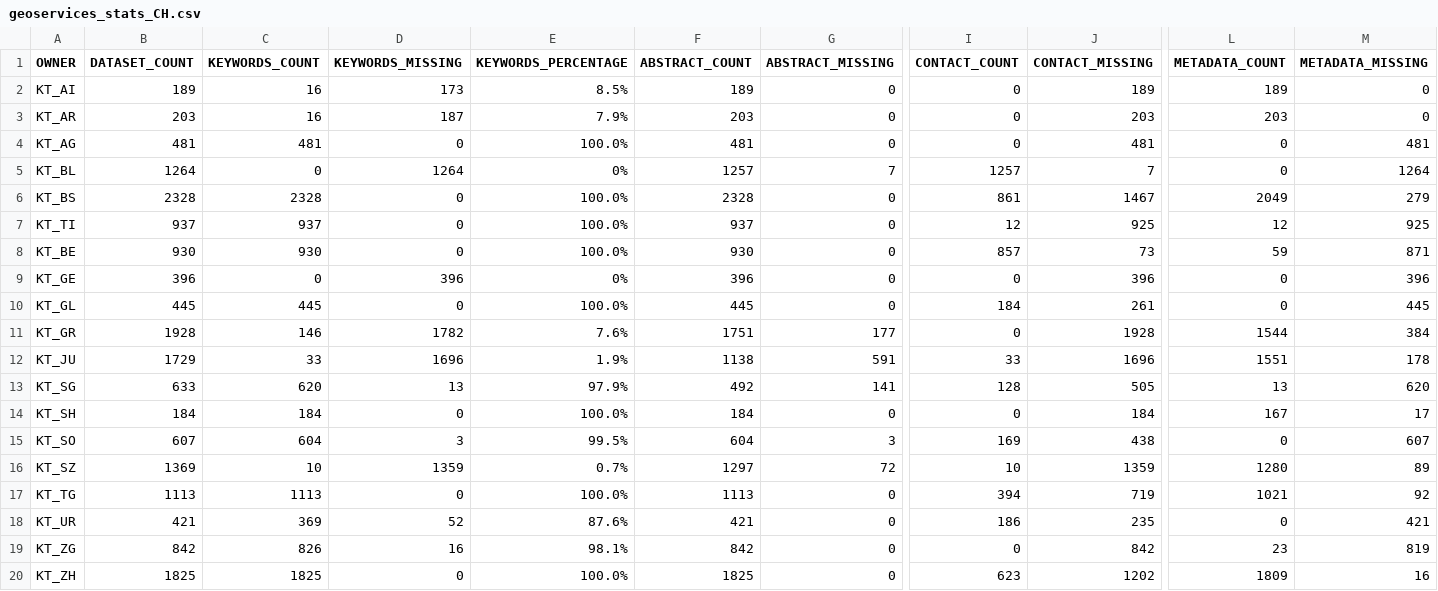
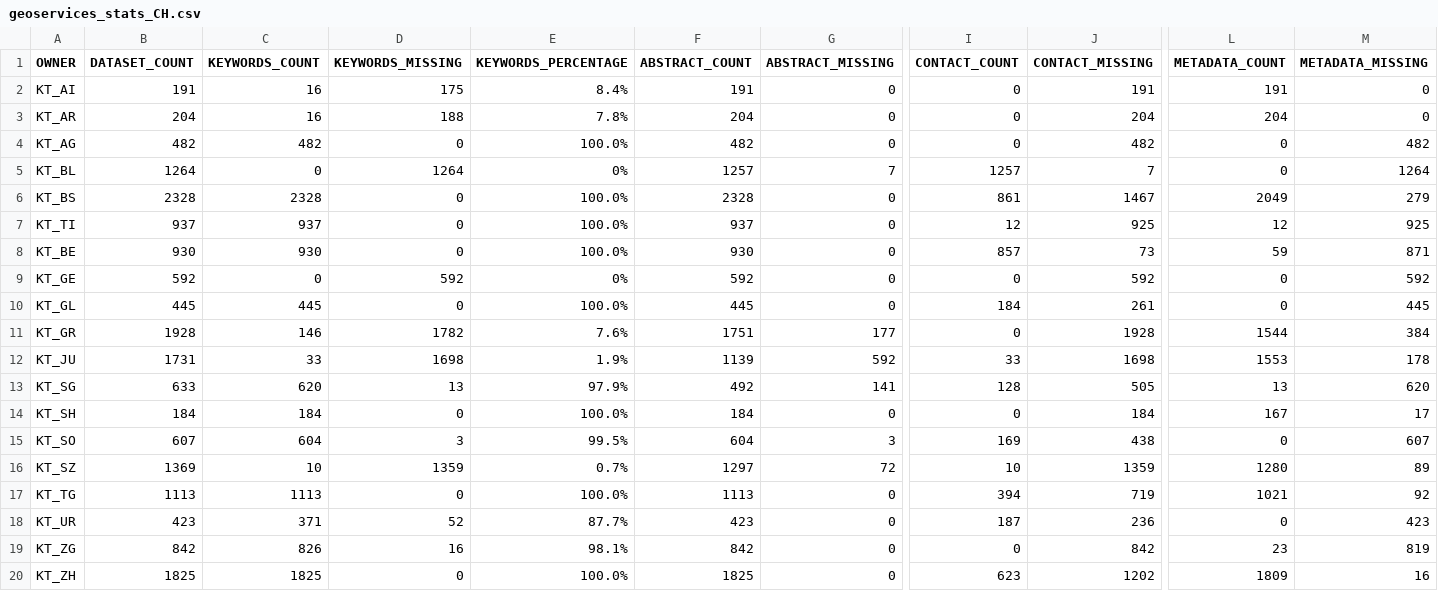
Before and after one commit to davidoesch/geoservice_harvester_poc, a CSV file: data/geoservices_stats_CH.csv, drawn as a sheet; only a part is shown, gaps mark what is left out; the diff names each change by its address in the sheet, - before the commit and + after, or states it on an @@ line.

Commit message:
Scraper done

```diff
--- a/data/geoservices_stats_CH.csv
+++ b/data/geoservices_stats_CH.csv
-B2 (DATASET_COUNT): 189
+B2 (DATASET_COUNT): 191
-D2 (KEYWORDS_MISSING): 173
+D2 (KEYWORDS_MISSING): 175
-E2 (KEYWORDS_PERCENTAGE): 8.5%
+E2 (KEYWORDS_PERCENTAGE): 8.4%
-F2 (ABSTRACT_COUNT): 189
+F2 (ABSTRACT_COUNT): 191
-J2 (CONTACT_MISSING): 189
+J2 (CONTACT_MISSING): 191
-L2 (METADATA_COUNT): 189
+L2 (METADATA_COUNT): 191
-B3 (DATASET_COUNT): 203
+B3 (DATASET_COUNT): 204
-D3 (KEYWORDS_MISSING): 187
+D3 (KEYWORDS_MISSING): 188
-E3 (KEYWORDS_PERCENTAGE): 7.9%
+E3 (KEYWORDS_PERCENTAGE): 7.8%
-F3 (ABSTRACT_COUNT): 203
+F3 (ABSTRACT_COUNT): 204
-J3 (CONTACT_MISSING): 203
+J3 (CONTACT_MISSING): 204
-L3 (METADATA_COUNT): 203
+L3 (METADATA_COUNT): 204
-B4 (DATASET_COUNT): 481
+B4 (DATASET_COUNT): 482
-C4 (KEYWORDS_COUNT): 481
+C4 (KEYWORDS_COUNT): 482
-F4 (ABSTRACT_COUNT): 481
+F4 (ABSTRACT_COUNT): 482
-J4 (CONTACT_MISSING): 481
+J4 (CONTACT_MISSING): 482
-M4 (METADATA_MISSING): 481
+M4 (METADATA_MISSING): 482
-B9 (DATASET_COUNT): 396
+B9 (DATASET_COUNT): 592
-D9 (KEYWORDS_MISSING): 396
+D9 (KEYWORDS_MISSING): 592
-F9 (ABSTRACT_COUNT): 396
+F9 (ABSTRACT_COUNT): 592
-J9 (CONTACT_MISSING): 396
+J9 (CONTACT_MISSING): 592
-M9 (METADATA_MISSING): 396
+M9 (METADATA_MISSING): 592
-B12 (DATASET_COUNT): 1729
+B12 (DATASET_COUNT): 1731
-D12 (KEYWORDS_MISSING): 1696
+D12 (KEYWORDS_MISSING): 1698
-F12 (ABSTRACT_COUNT): 1138
+F12 (ABSTRACT_COUNT): 1139
-G12 (ABSTRACT_MISSING): 591
+G12 (ABSTRACT_MISSING): 592
-J12 (CONTACT_MISSING): 1696
+J12 (CONTACT_MISSING): 1698
-L12 (METADATA_COUNT): 1551
+L12 (METADATA_COUNT): 1553
-B18 (DATASET_COUNT): 421
+B18 (DATASET_COUNT): 423
-C18 (KEYWORDS_COUNT): 369
+C18 (KEYWORDS_COUNT): 371
-E18 (KEYWORDS_PERCENTAGE): 87.6%
+E18 (KEYWORDS_PERCENTAGE): 87.7%
-F18 (ABSTRACT_COUNT): 421
+F18 (ABSTRACT_COUNT): 423
-I18 (CONTACT_COUNT): 186
+I18 (CONTACT_COUNT): 187
-J18 (CONTACT_MISSING): 235
+J18 (CONTACT_MISSING): 236
-M18 (METADATA_MISSING): 421
+M18 (METADATA_MISSING): 423
```
